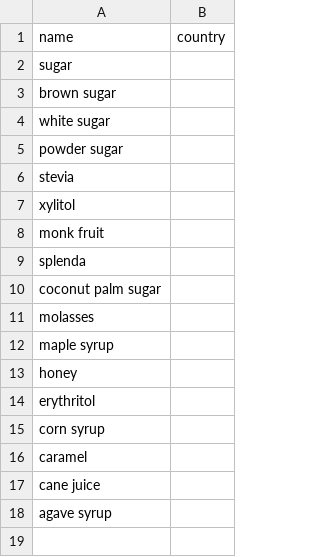
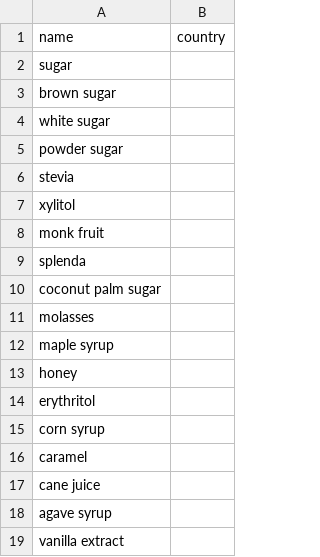
Before and after one commit to MarkoSterbentz/nlp-recipe-chatbot, a CSV file: ingredients/sweeteners.csv, drawn as a sheet; the diff names each change by its address in the sheet, - before the commit and + after, or states it on an @@ line.

```diff
--- a/ingredients/sweeteners.csv
+++ b/ingredients/sweeteners.csv
+row 19: vanilla extract
```
Also changed, not shown: ingredients/spices_herbs.csv, ingredients/vegetables.csv, 3 other files.
